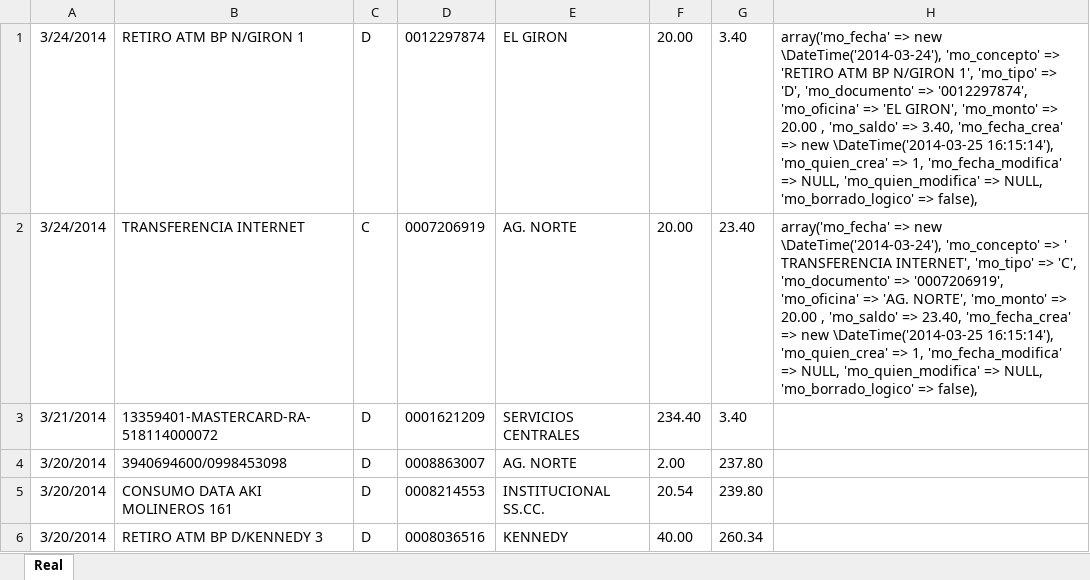
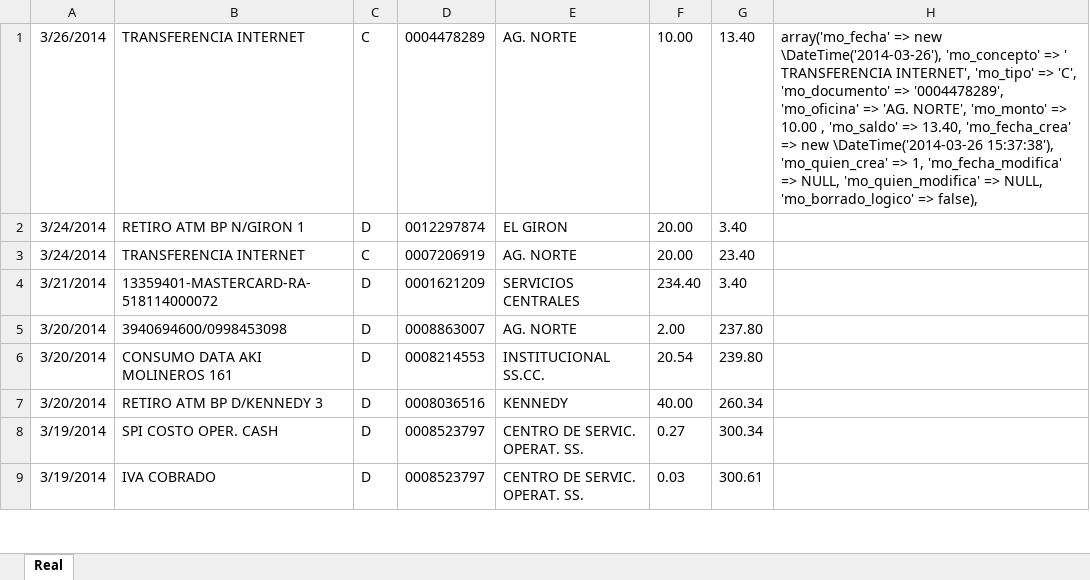
Before and after one commit to def3980/dml2, an Excel workbook: backup/cuenta_3940694600.xlsx, sheet Real, drawn as a sheet; only a part is shown; the shorter side is filled out with more unchanged rows; values as stored, in another font and other column widths than the file's, no borders; addresses are those after the commit; the diff names each change by its address in the sheet, - before the commit and + after, or states it on an @@ line.

```diff
--- a/backup/cuenta_3940694600.xlsx (sheet Real)
+++ b/backup/cuenta_3940694600.xlsx (sheet Real)
+row 1: 3/26/2014 | TRANSFERENCIA INTERNET | C | 0004478289 | AG. NORTE | 10.00 | 13.40 | array('mo_fecha' => new \DateTime('2014-03-26'), 'mo_concepto' => ' TRANSFERENCIA INTERNET', 'mo_tipo' => 'C', 'mo_documento' => '0004478289', 'mo_oficina' => 'AG. NORTE', 'mo_monto' => 10.00 , 'mo_saldo' => 13.40, 'mo_fecha_crea' => new \DateTime('2014-03-26 15:37:38'), 'mo_quien_crea' => 1, 'mo_fecha_modifica' => NULL, 'mo_quien_modifica' => NULL, 'mo_borrado_logico' => false),
-H2: array('mo_fecha' => new \DateTime('2014-03-24'), 'mo_concepto' => 'RETIRO ATM BP N/GIRON 1', 'mo_tipo' => 'D', 'mo_documento' => '0012297874', 'mo_oficina' => 'EL GIRON', 'mo_monto' => 20.00 , 'mo_saldo' => 3.40, 'mo_fecha_crea' => new \DateTime('2014-03-25 16:15:14'), 'mo_quien_crea' => 1, 'mo_fecha_modifica' => NULL, 'mo_quien_modifica' => NULL, 'mo_borrado_logico' => false),
+H2: (empty)
-H3: array('mo_fecha' => new \DateTime('2014-03-24'), 'mo_concepto' => ' TRANSFERENCIA INTERNET', 'mo_tipo' => 'C', 'mo_documento' => '0007206919', 'mo_oficina' => 'AG. NORTE', 'mo_monto' => 20.00 , 'mo_saldo' => 23.40, 'mo_fecha_crea' => new \DateTime('2014-03-25 16:15:14'), 'mo_quien_crea' => 1, 'mo_fecha_modifica' => NULL, 'mo_quien_modifica' => NULL, 'mo_borrado_logico' => false),
+H3: (empty)
```
Also changed, not shown: backup/cuenta_2200555126.xlsx, backup/cuenta_2200555154.xlsx, 7 other files.
